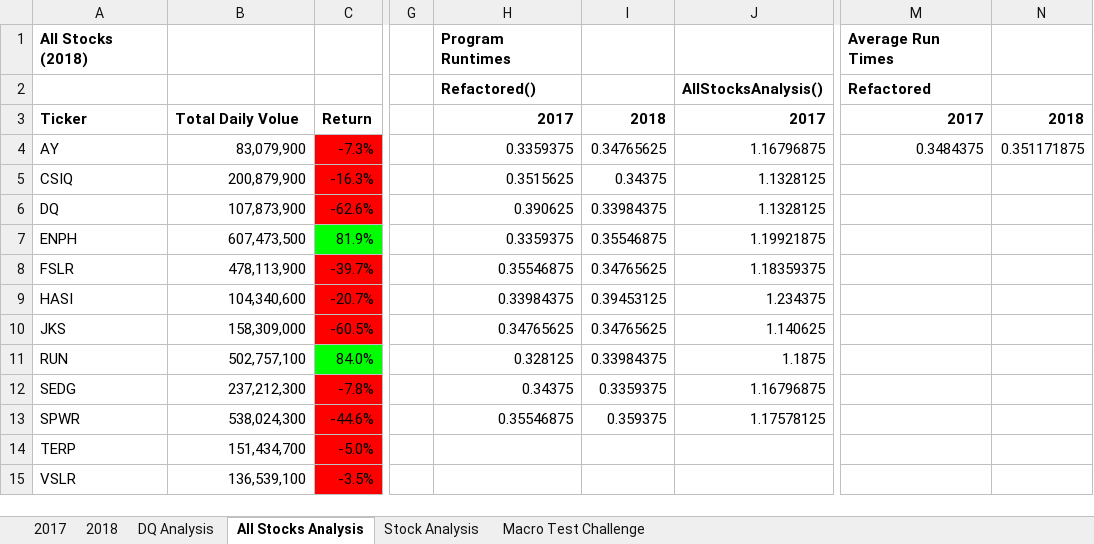
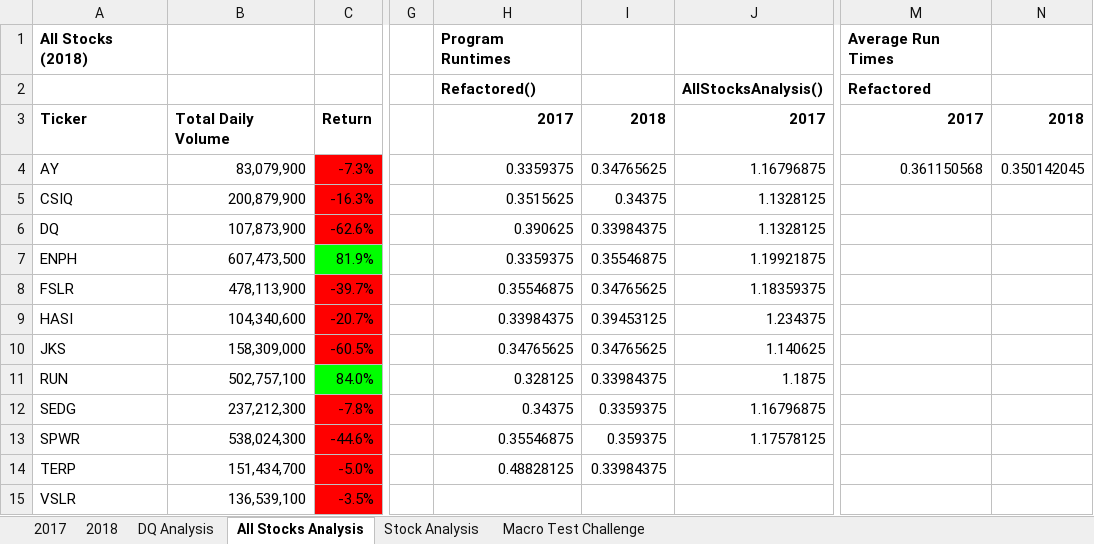
Before and after one commit to ipbrieske/stock-analysis, an Excel workbook: VBA_Challenge.xlsm, sheet All Stocks Analysis, drawn as a sheet; only a part is shown, gaps mark what is left out; values as stored, in another font and other column widths than the file's, no borders; charts and pictures not drawn; the diff names each change by its address in the sheet, - before the commit and + after, or states it on an @@ line.

```diff
--- a/VBA_Challenge.xlsm (sheet All Stocks Analysis)
+++ b/VBA_Challenge.xlsm (sheet All Stocks Analysis)
-B3: Total Daily Volue
+B3: Total Daily Volume
-M4: 0.3484375
+M4: 0.361150568
-N4: 0.351171875
+N4: 0.350142045
-H14: (empty)
+H14: 0.48828125
-I14: (empty)
+I14: 0.33984375
```
Also changed, not shown: 4 other files.
